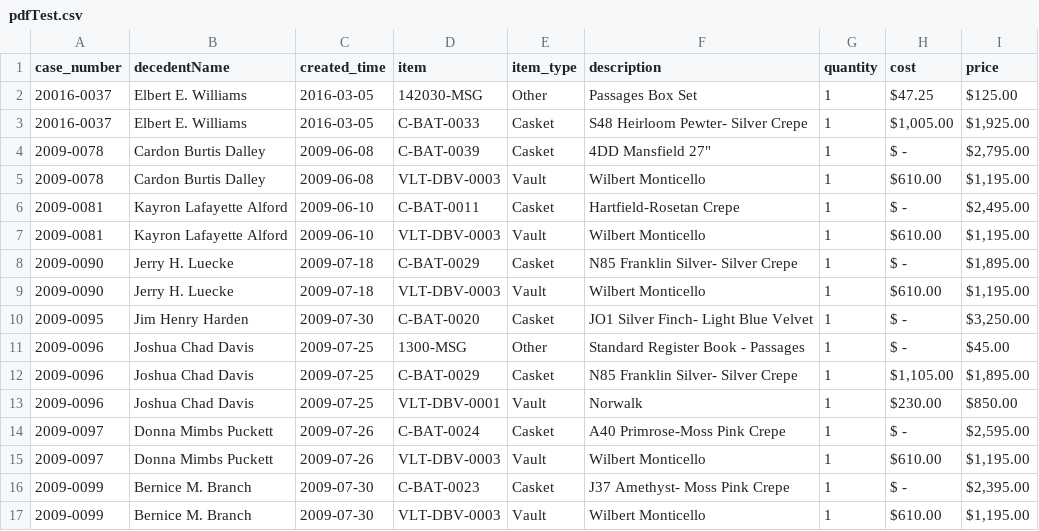
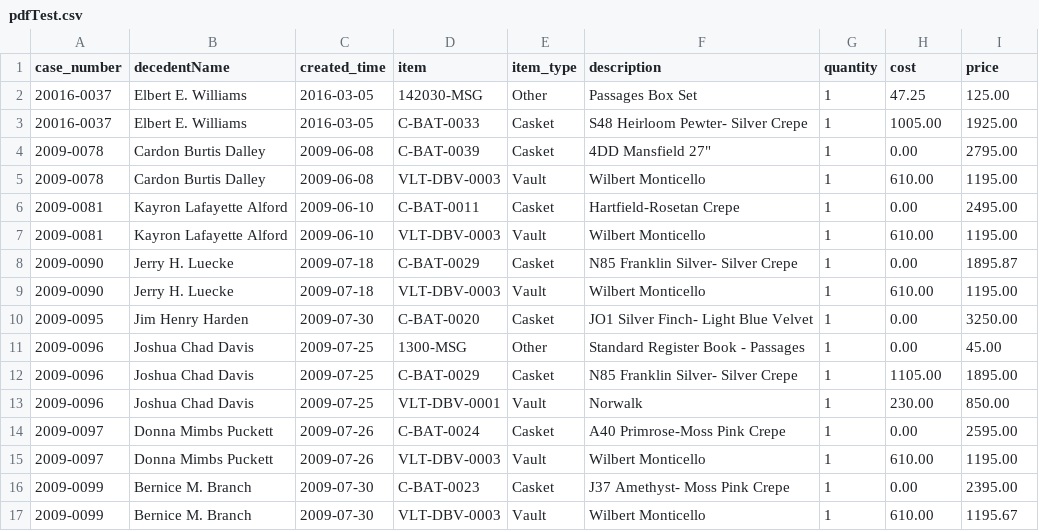
Before and after one commit to lateprgrmmr/dataloader, a CSV file: pdfTest.csv, drawn as a sheet; the diff names each change by its address in the sheet, - before the commit and + after, or states it on an @@ line.

Commit message:
continued working on table styling

```diff
--- a/pdfTest.csv
+++ b/pdfTest.csv
-H2 (cost): $47.25
+H2 (cost): 47.25
-I2 (price): $125.00
+I2 (price): 125.00
-H3 (cost): $1,005.00
+H3 (cost): 1005.00
-I3 (price): $1,925.00
+I3 (price): 1925.00
-H4 (cost): $ -
+H4 (cost): 0.00
-I4 (price): $2,795.00
+I4 (price): 2795.00
-H5 (cost): $610.00
+H5 (cost): 610.00
-I5 (price): $1,195.00
+I5 (price): 1195.00
-H6 (cost): $ -
+H6 (cost): 0.00
-I6 (price): $2,495.00
+I6 (price): 2495.00
-H7 (cost): $610.00
+H7 (cost): 610.00
-I7 (price): $1,195.00
+I7 (price): 1195.00
-H8 (cost): $ -
+H8 (cost): 0.00
-I8 (price): $1,895.00
+I8 (price): 1895.87
-H9 (cost): $610.00
+H9 (cost): 610.00
-I9 (price): $1,195.00
+I9 (price): 1195.00
-H10:H11 (cost): $ -
+H10:H11 (cost): 0.00
-I10 (price): $3,250.00
+I10 (price): 3250.00
-I11 (price): $45.00
+I11 (price): 45.00
-H12 (cost): $1,105.00
+H12 (cost): 1105.00
-I12 (price): $1,895.00
+I12 (price): 1895.00
-H13 (cost): $230.00
+H13 (cost): 230.00
-I13 (price): $850.00
+I13 (price): 850.00
-H14 (cost): $ -
+H14 (cost): 0.00
-I14 (price): $2,595.00
+I14 (price): 2595.00
-H15 (cost): $610.00
+H15 (cost): 610.00
-I15 (price): $1,195.00
+I15 (price): 1195.00
-H16 (cost): $ -
+H16 (cost): 0.00
-I16 (price): $2,395.00
+I16 (price): 2395.00
-H17 (cost): $610.00
+H17 (cost): 610.00
-I17 (price): $1,195.00
+I17 (price): 1195.67
```
Also changed, not shown: 6 other files.
